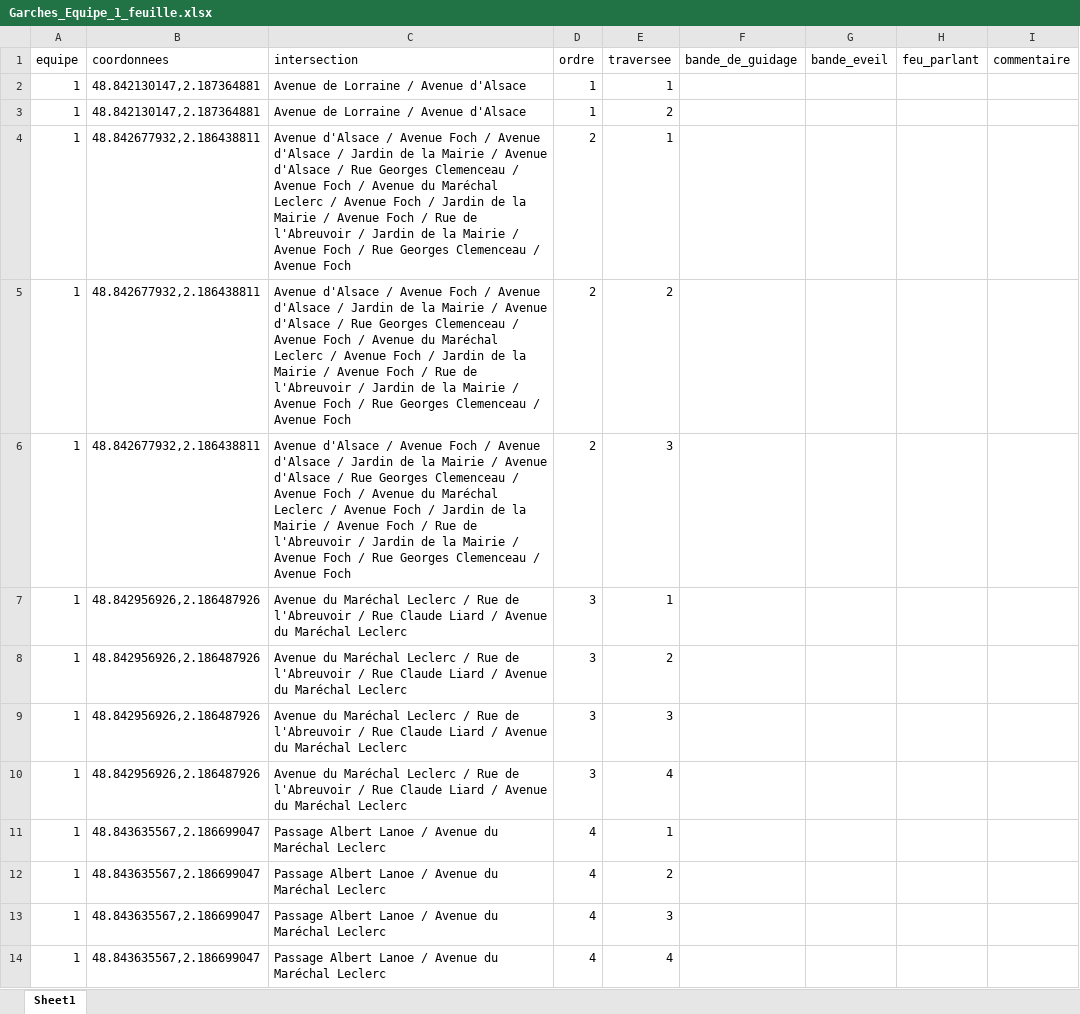
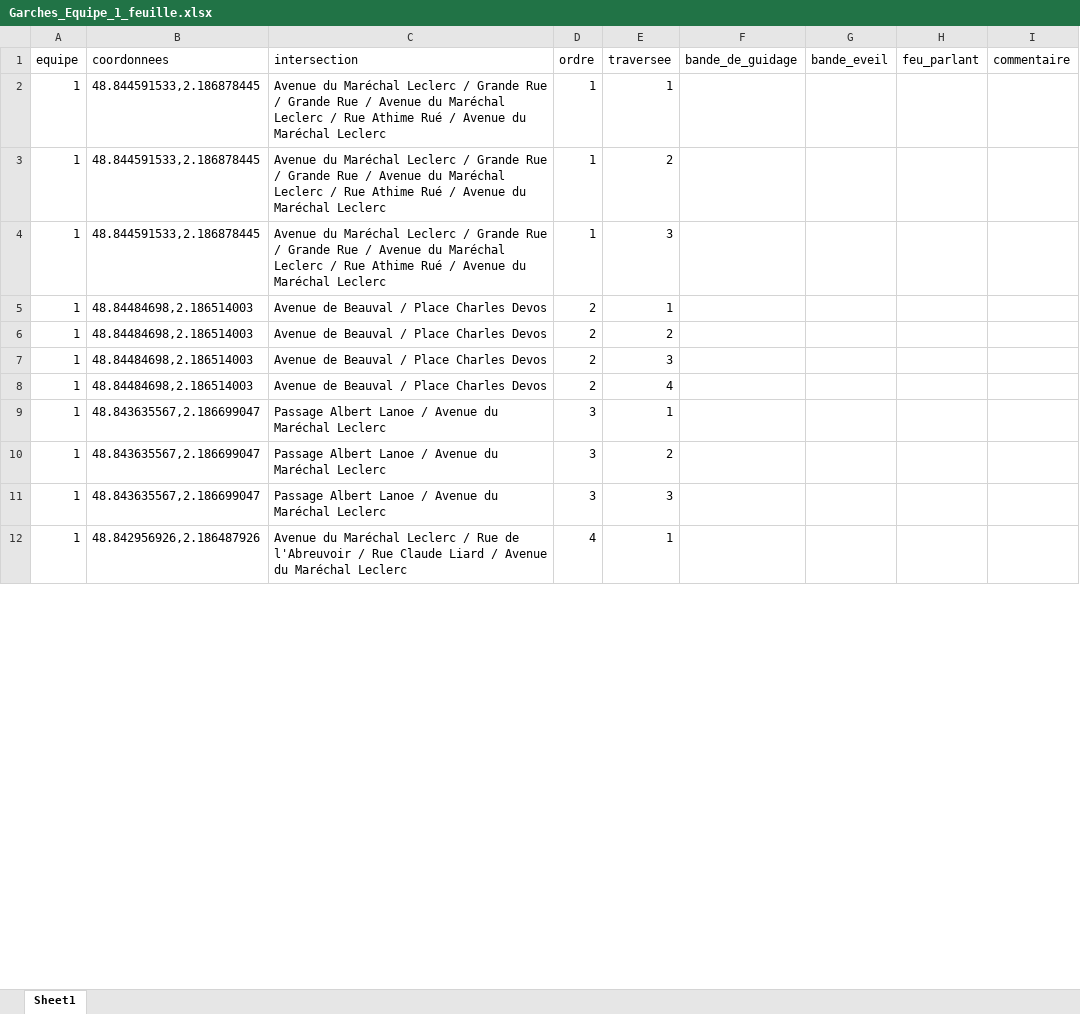
Before and after one commit to Rayane-stud/Prototype_Appli_DefisAccess, an Excel workbook: data/output/Garches_Equipe_1_feuille.xlsx, sheet Sheet1, drawn as a sheet; only a part is shown; values as stored, in another font and other column widths than the file's, no borders; removed rows and columns are numbered as before the commit, all else as after; the diff covers the shown part only; the diff names each change by its address in the sheet, - before the commit and + after, or states it on an @@ line.

```diff
--- a/data/output/Garches_Equipe_1_feuille.xlsx (sheet Sheet1)
+++ b/data/output/Garches_Equipe_1_feuille.xlsx (sheet Sheet1)
-B2:B3 (coordonnees): 48.842130147,2.187364881
+B2:B3 (coordonnees): 48.844591533,2.186878445
-C2:C3 (intersection): Avenue de Lorraine / Avenue d'Alsace
+C2:C3 (intersection): Avenue du Maréchal Leclerc / Grande Rue / Grande Rue / Avenue du Maréchal Leclerc / Rue Athime Rué / Avenue du Maréchal Leclerc
+row 4: 1 | 48.844591533,2.186878445 | Avenue du Maréchal Leclerc / Grande Rue / Grande Rue / Avenue du Maréchal Leclerc / Rue Athime Rué / Avenue du Maréchal Leclerc | 1 | 3
-B5:B7 (coordonnees): 48.842677932,2.186438811
+B5:B7 (coordonnees): 48.84484698,2.186514003
-C5:C7 (intersection): Avenue d'Alsace / Avenue Foch / Avenue d'Alsace / Jardin de la Mairie / Avenue d'Alsace / Rue Georges Clemenceau / Avenue Foch / Avenue du Maréchal Leclerc / Avenue Foch / Jardin de la Mairie / Avenue Foch / Rue de l'Abreuvoir / Jardin de la Mairie / Avenue Foch / Rue Georges Clemenceau / Avenue Foch
+C5:C7 (intersection): Avenue de Beauval / Place Charles Devos
-row 7: 1 | 48.842956926,2.186487926 | Avenue du Maréchal Leclerc / Rue de l'Abreuvoir / Rue Claude Liard / Avenue du Maréchal Leclerc | 3 | 1
-row 8: 1 | 48.842956926,2.186487926 | Avenue du Maréchal Leclerc / Rue de l'Abreuvoir / Rue Claude Liard / Avenue du Maréchal Leclerc | 3 | 2
-row 9: 1 | 48.842956926,2.186487926 | Avenue du Maréchal Leclerc / Rue de l'Abreuvoir / Rue Claude Liard / Avenue du Maréchal Leclerc | 3 | 3
-B8 (coordonnees): 48.842956926,2.186487926
+B8 (coordonnees): 48.84484698,2.186514003
-C8 (intersection): Avenue du Maréchal Leclerc / Rue de l'Abreuvoir / Rue Claude Liard / Avenue du Maréchal Leclerc
+C8 (intersection): Avenue de Beauval / Place Charles Devos
-D8 (ordre): 3
+D8 (ordre): 2
-D9:D11 (ordre): 4
+D9:D11 (ordre): 3
-B12 (coordonnees): 48.843635567,2.186699047
+B12 (coordonnees): 48.842956926,2.186487926
-C12 (intersection): Passage Albert Lanoe / Avenue…
+C12 (intersection): Avenue du Maréchal Leclerc / Rue de l'Abreuvoir / Rue Claude Liard / Avenue…
-E12 (traversee): 4
+E12 (traversee): 1
```
Also changed, not shown: 25 added rows and 36 edited cells elsewhere in this sheet, PM_Fontenay sous bois.xlsx, PM_Garches.xlsx, 5 other files.
